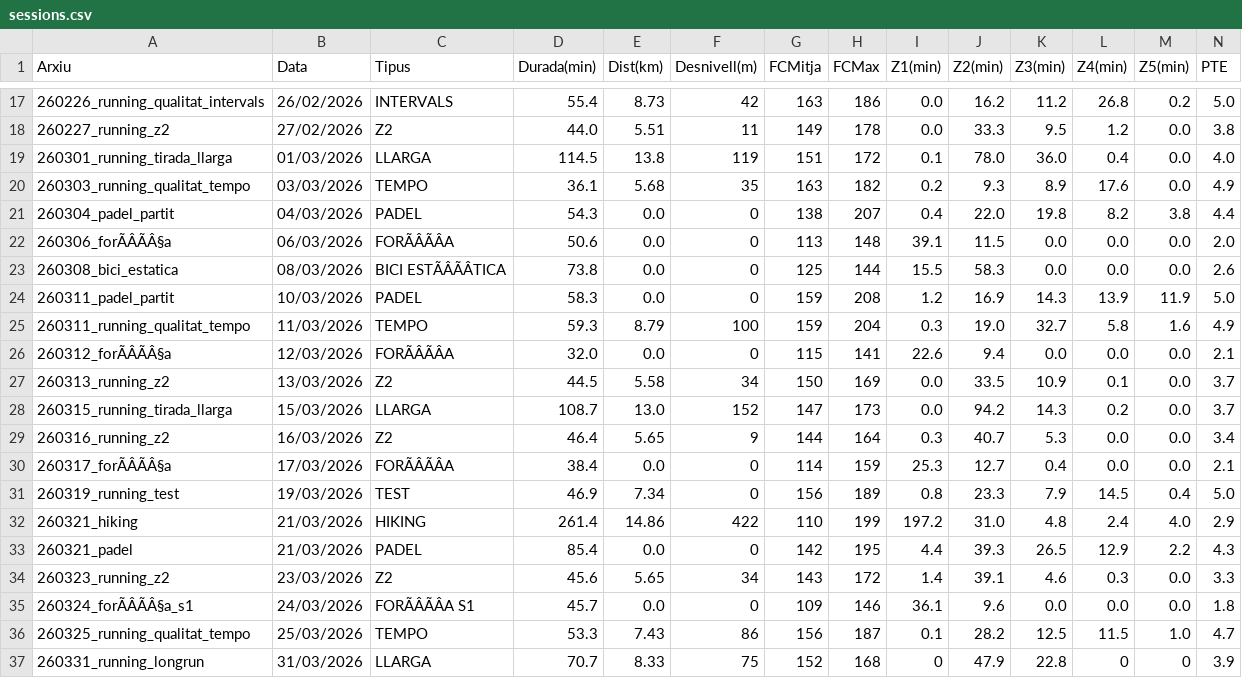
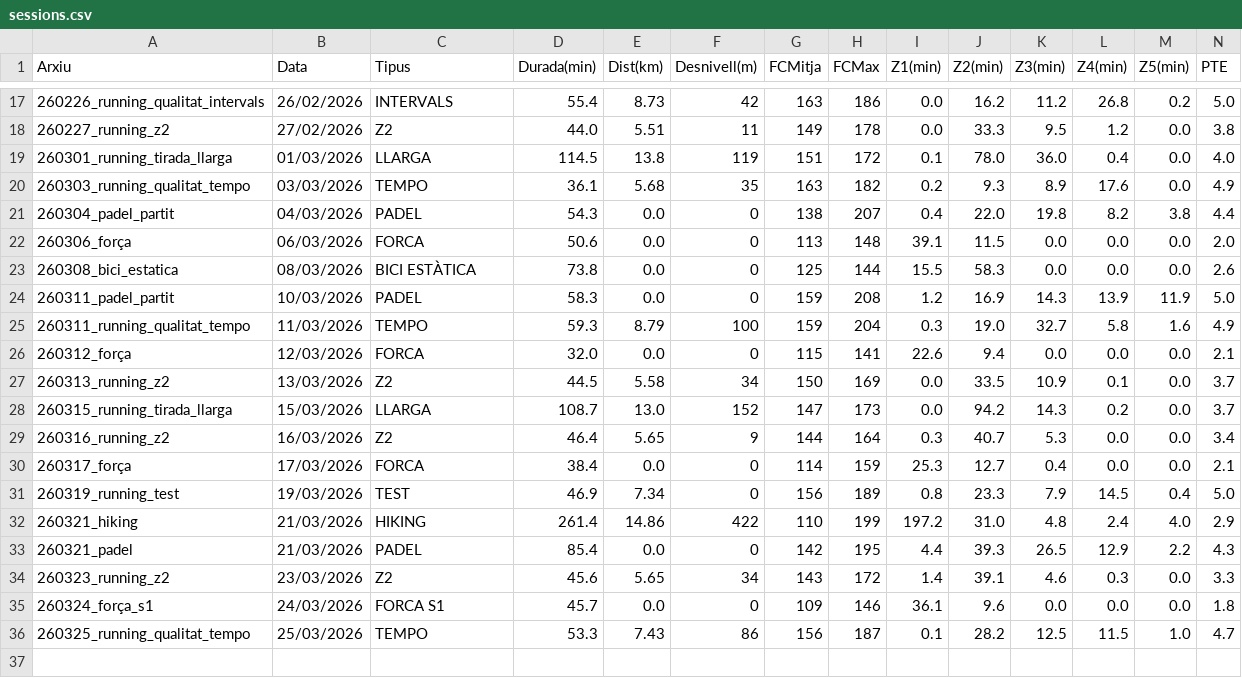
Before and after one commit to BIRPauSorrosal/suunto-coach-parser, a CSV file: docs/data/sessions.csv, drawn as a sheet; only a part is shown, gaps mark what is left out; rows hold the shown columns only; the diff covers the shown part only; the diff names each change by its address in the sheet, - before the commit and + after, or states it on an @@ line.

```diff
--- a/docs/data/sessions.csv
+++ b/docs/data/sessions.csv
-A22 (Arxiu): 260306_forÃÂÃÂ§a
+A22 (Arxiu): 260306_força
-C22 (Tipus): FORÃÂÃÂA
+C22 (Tipus): FORCA
-C23 (Tipus): BICI ESTÃÂÃÂTICA
+C23 (Tipus): BICI ESTÀTICA
-A26 (Arxiu): 260312_forÃÂÃÂ§a
+A26 (Arxiu): 260312_força
-C26 (Tipus): FORÃÂÃÂA
+C26 (Tipus): FORCA
-A30 (Arxiu): 260317_forÃÂÃÂ§a
+A30 (Arxiu): 260317_força
-C30 (Tipus): FORÃÂÃÂA
+C30 (Tipus): FORCA
-A35 (Arxiu): 260324_forÃÂÃÂ§a_s1
+A35 (Arxiu): 260324_força_s1
-C35 (Tipus): FORÃÂÃÂA S1
+C35 (Tipus): FORCA S1
-row 37: 260331_running_longrun | 31/03/2026 | LLARGA | 70.7 | 8.33 | 75 | 152 | 168 | 0 | 47.9 | 22.8 | 0 | 0 | 3.9
```
Also changed, not shown: 10 edited cells elsewhere in this file, 1 other file.
